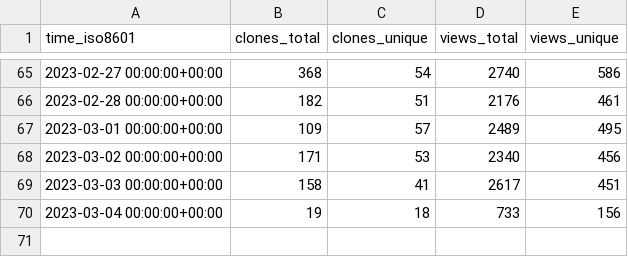
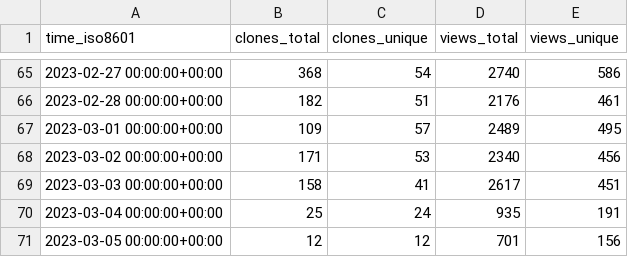
Before and after one commit to vikadata/StatusCheck, a CSV file: apitable/apitable/ghrs-data/views_clones_aggregate.csv, drawn as a sheet; only a part is shown, gaps mark what is left out.

```diff
--- a/apitable/apitable/ghrs-data/views_clones_aggregate.csv
+++ b/apitable/apitable/ghrs-data/views_clones_aggregate.csv
@@ -69,2 +69,3 @@ time_iso8601,clones_total,clones_unique,views_total,views_unique
 2023-03-03 00:00:00+00:00,158,41,2617,451
-2023-03-04 00:00:00+00:00,19,18,733,156
+2023-03-04 00:00:00+00:00,25,24,935,191
+2023-03-05 00:00:00+00:00,12,12,701,156
```
Also changed, not shown: 1 other file.
